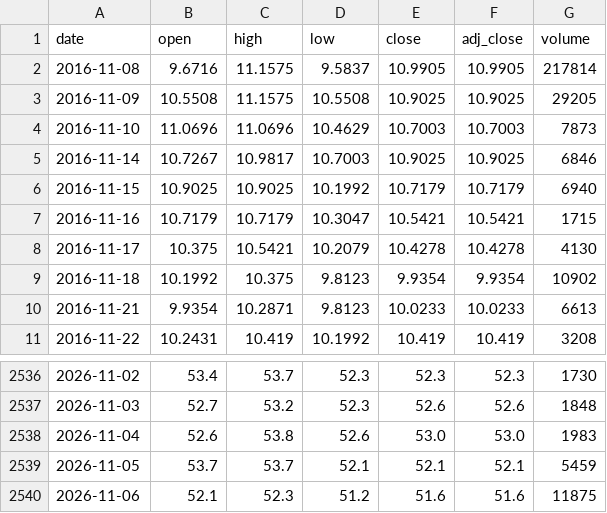
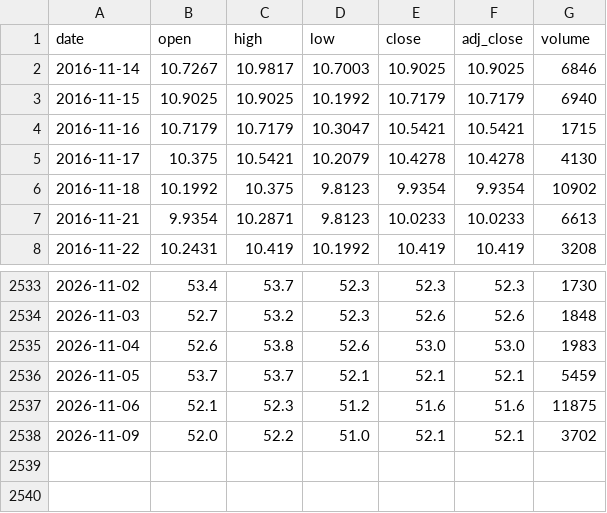
Before and after one commit to Rookiedevv/investe, a CSV file: data/prices/PEP.csv, drawn as a sheet; only a part is shown, gaps mark what is left out; removed rows and columns are numbered as before the commit, all else as after; the diff names each change by its address in the sheet, - before the commit and + after, or states it on an @@ line.

```diff
--- a/data/prices/PEP.csv
+++ b/data/prices/PEP.csv
-row 2: 2016-11-08 | 9.6716 | 11.1575 | 9.5837 | 10.9905 | 10.9905 | 217814
-row 3: 2016-11-09 | 10.5508 | 11.1575 | 10.5508 | 10.9025 | 10.9025 | 29205
-row 4: 2016-11-10 | 11.0696 | 11.0696 | 10.4629 | 10.7003 | 10.7003 | 7873
+row 2538: 2026-11-09 | 52.0 | 52.2 | 51.0 | 52.1 | 52.1 | 3702
```
Also changed, not shown: data/prices/CAR.csv, data/prices/EBP.csv, 24 other files.
